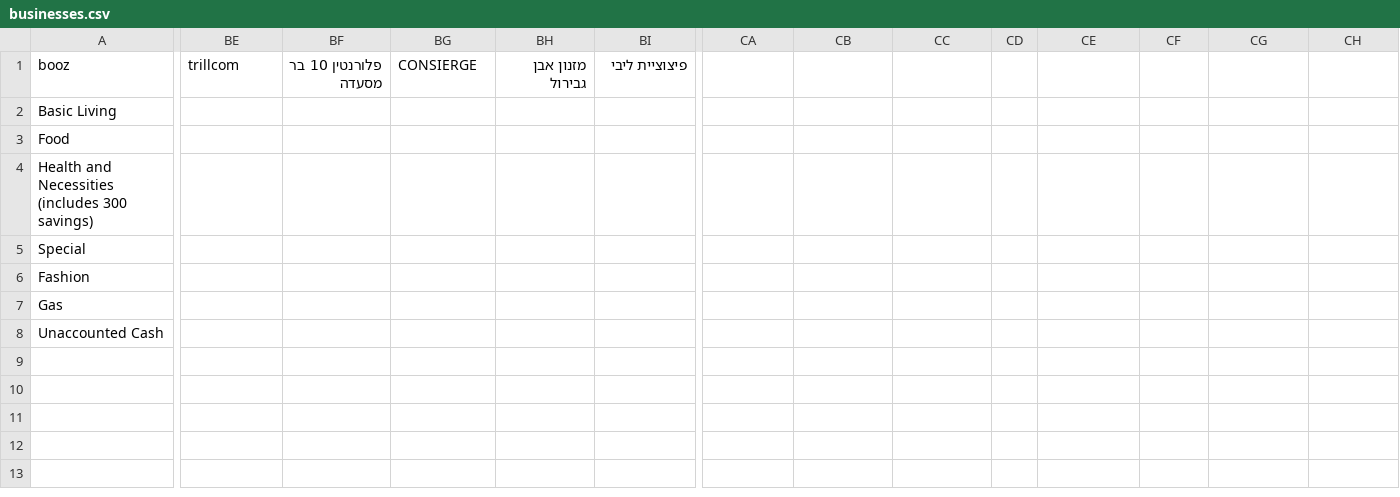
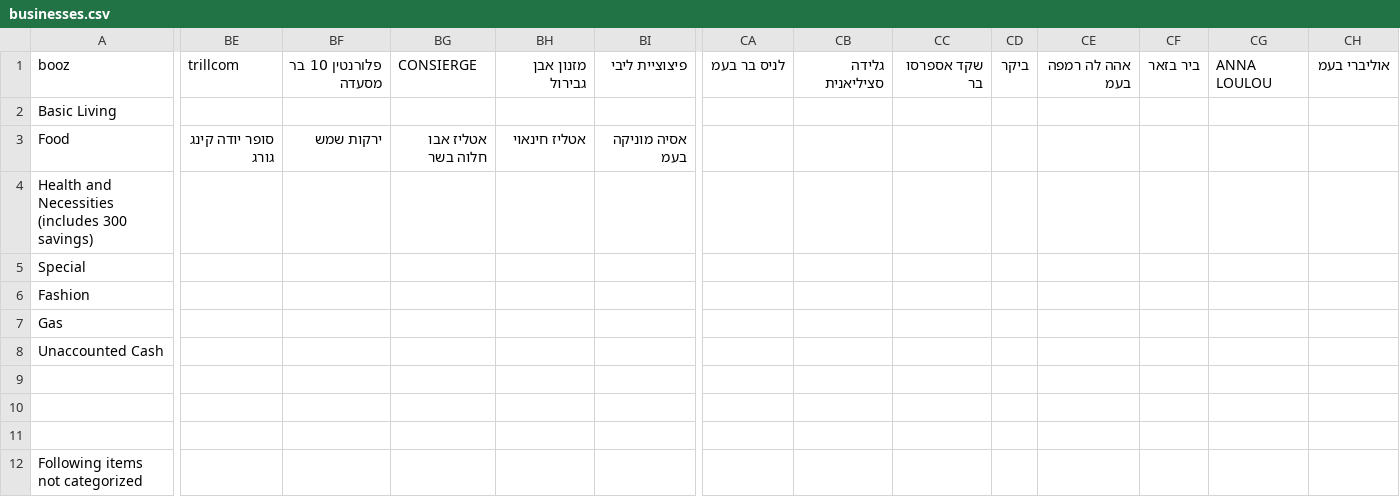
Before and after one commit to tzachimmad/isracard_parser, a CSV file: businesses.csv, drawn as a sheet; only a part is shown, gaps mark what is left out; rows hold the shown columns only; the diff covers the shown part only; the diff names each change by its address in the sheet, - before the commit and + after, or states it on an @@ line.

Commit message:
Add files via upload

```diff
--- a/businesses.csv
+++ b/businesses.csv
-CA1: (empty)
+CA1: לניס בר בעמ
-CB1: (empty)
+CB1: גלידה סציליאנית
-CC1: (empty)
+CC1: שקד אספרסו בר
-CD1: (empty)
+CD1: ביקר
-CE1: (empty)
+CE1: אהה לה רמפה בעמ
-CF1: (empty)
+CF1: ביר בזאר
-CG1: (empty)
+CG1: ANNA LOULOU
-CH1: (empty)
+CH1: אוליברי בעמ
-BE3: (empty)
+BE3: סופר יודה קינג גורג
-BF3: (empty)
+BF3: ירקות שמש
-BG3: (empty)
+BG3: אטליז אבו חלוה בשר
-BH3: (empty)
+BH3: אטליז חינאוי
-BI3: (empty)
+BI3: אסיה מוניקה בעמ
+row 9: (empty)
+row 10: (empty)
+row 11: (empty)
+row 12: Following items not categorized
```
Also changed, not shown: 2 edited cells elsewhere in this file.
